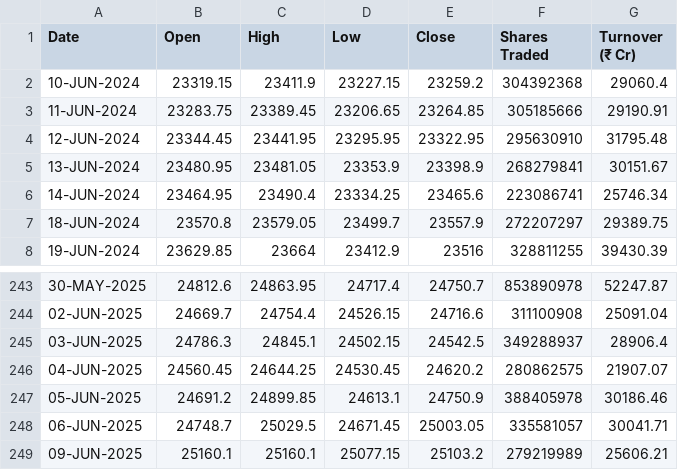
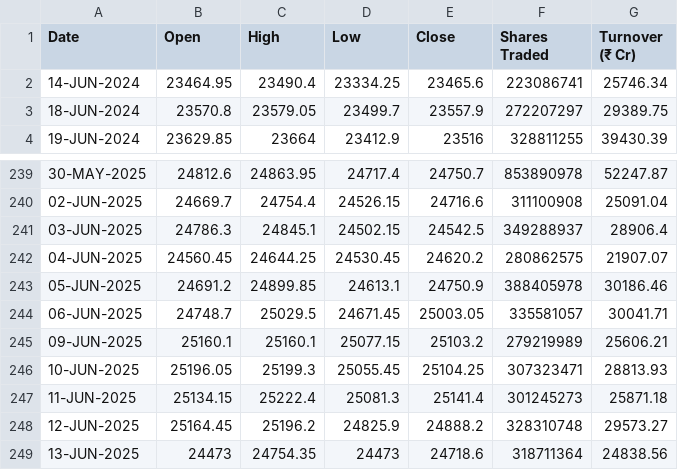
Before and after one commit to shritish20/VolGuard, a CSV file: nifty_50.csv, drawn as a sheet; only a part is shown, gaps mark what is left out; removed rows and columns are numbered as before the commit, all else as after; the diff names each change by its address in the sheet, - before the commit and + after, or states it on an @@ line.

Commit message:
Add files via upload

```diff
--- a/nifty_50.csv
+++ b/nifty_50.csv
-row 2: 10-JUN-2024 | 23319.15 | 23411.9 | 23227.15 | 23259.2 | 304392368 | 29060.4
-row 3: 11-JUN-2024 | 23283.75 | 23389.45 | 23206.65 | 23264.85 | 305185666 | 29190.91
-row 4: 12-JUN-2024 | 23344.45 | 23441.95 | 23295.95 | 23322.95 | 295630910 | 31795.48
-row 5: 13-JUN-2024 | 23480.95 | 23481.05 | 23353.9 | 23398.9 | 268279841 | 30151.67
+row 246: 10-JUN-2025 | 25196.05 | 25199.3 | 25055.45 | 25104.25 | 307323471 | 28813.93
+row 247: 11-JUN-2025 | 25134.15 | 25222.4 | 25081.3 | 25141.4 | 301245273 | 25871.18
+row 248: 12-JUN-2025 | 25164.45 | 25196.2 | 24825.9 | 24888.2 | 328310748 | 29573.27
+row 249: 13-JUN-2025 | 24473 | 24754.35 | 24473 | 24718.6 | 318711364 | 24838.56
```
